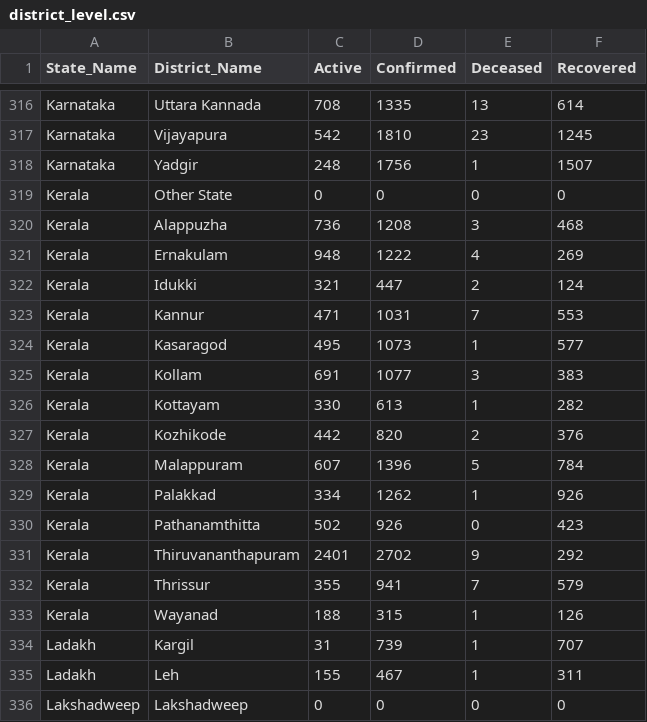
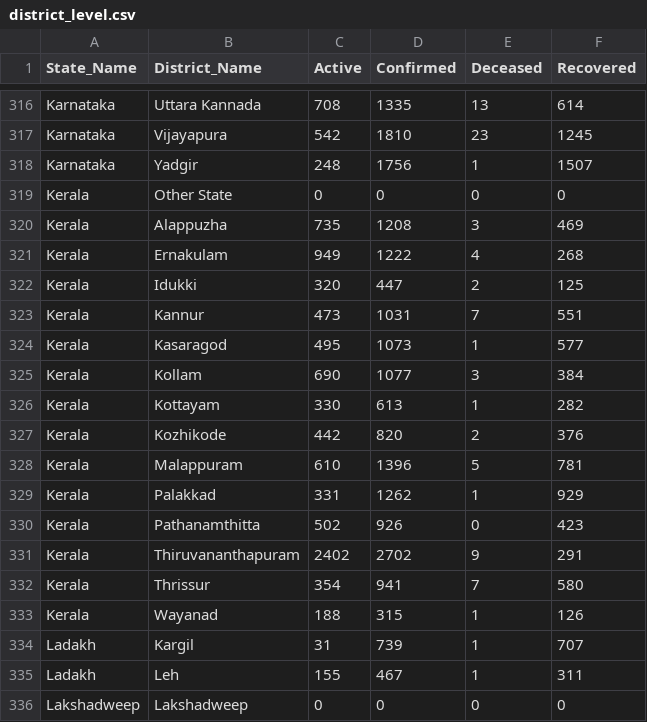
Before and after one commit to rkasale28/Covid-Data-Visualization, a CSV file: district_level.csv, drawn as a sheet; only a part is shown, gaps mark what is left out.

```diff
--- a/district_level.csv
+++ b/district_level.csv
@@ -319,15 +319,15 @@ Karnataka,Yadgir,248,1756,1,1507
 Kerala,Other State,0,0,0,0
-Kerala,Alappuzha,736,1208,3,468
-Kerala,Ernakulam,948,1222,4,269
-Kerala,Idukki,321,447,2,124
-Kerala,Kannur,471,1031,7,553
+Kerala,Alappuzha,735,1208,3,469
+Kerala,Ernakulam,949,1222,4,268
+Kerala,Idukki,320,447,2,125
+Kerala,Kannur,473,1031,7,551
 Kerala,Kasaragod,495,1073,1,577
-Kerala,Kollam,691,1077,3,383
+Kerala,Kollam,690,1077,3,384
 Kerala,Kottayam,330,613,1,282
 Kerala,Kozhikode,442,820,2,376
-Kerala,Malappuram,607,1396,5,784
-Kerala,Palakkad,334,1262,1,926
+Kerala,Malappuram,610,1396,5,781
+Kerala,Palakkad,331,1262,1,929
 Kerala,Pathanamthitta,502,926,0,423
-Kerala,Thiruvananthapuram,2401,2702,9,292
-Kerala,Thrissur,355,941,7,579
+Kerala,Thiruvananthapuram,2402,2702,9,291
+Kerala,Thrissur,354,941,7,580
 Kerala,Wayanad,188,315,1,126
```
Also changed, not shown: 3 other files.
